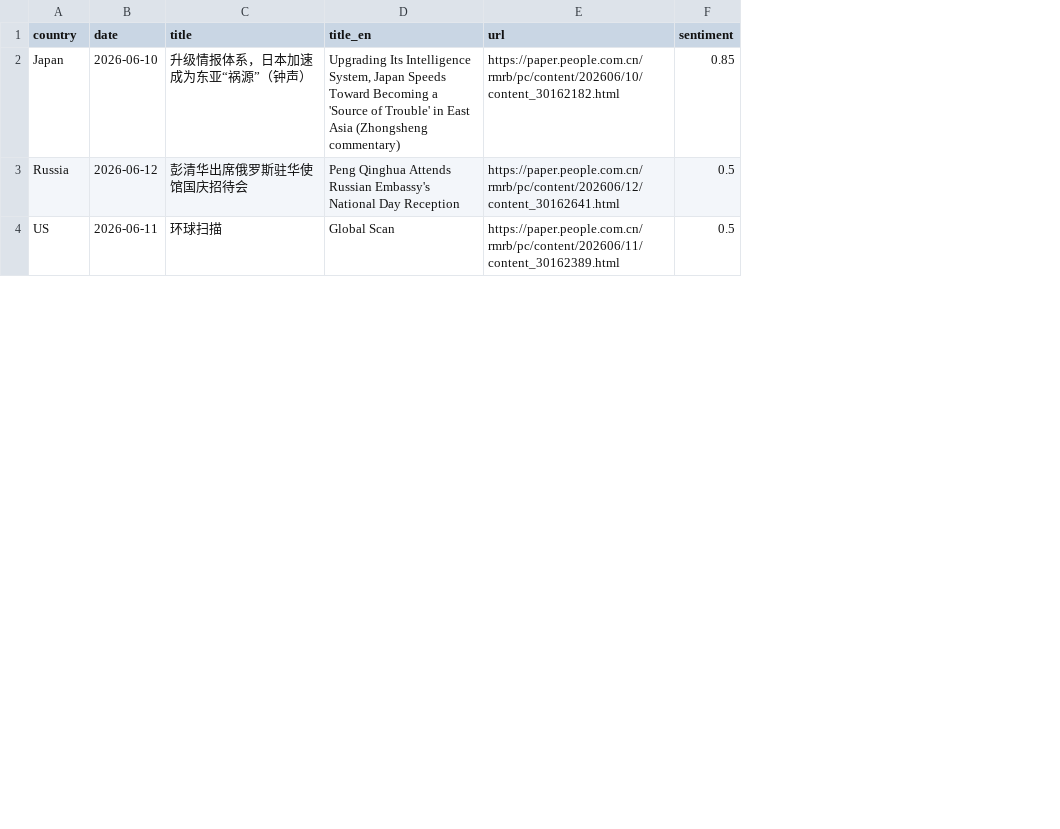
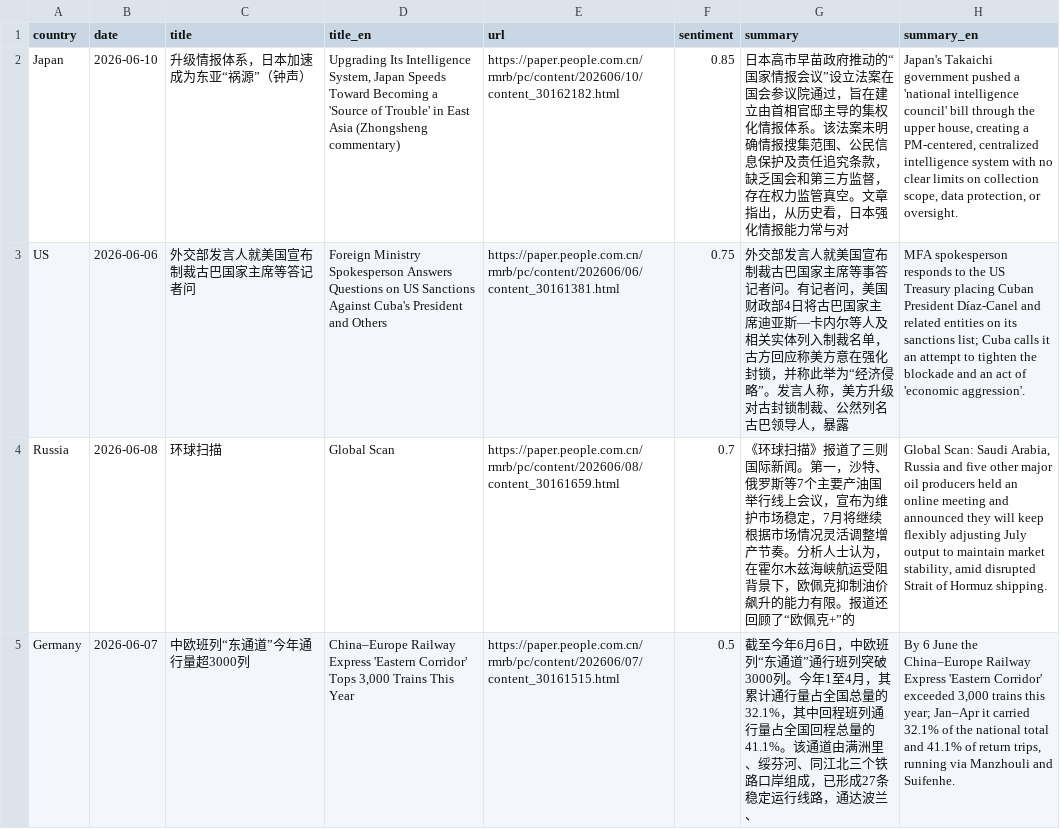
Before and after one commit to siuheiwo/china-foreign-rhetoric-observatory, a CSV file: negative_titles.csv, drawn as a sheet; only a part is shown; removed rows and columns are numbered as before the commit, all else as after; the diff covers the shown part only; the diff names each change by its address in the sheet, - before the commit and + after, or states it on an @@ line.

```diff
--- a/negative_titles.csv
+++ b/negative_titles.csv
+column G (summary), rows 2-3: 日本高市早苗政府推动的“国家情报会议”设立法案在国会参议院通过，旨在建立由首相官邸主导的集权化情报体系。该法案未明确情报搜集范围、公民信息保护及责任追究条款，缺乏国会和第三方监督，存在权力监管真空。文章指出，从历史看，日本强化情报能力常与对 | 外交部发言人就美国宣布制裁古巴国家主席等事答记者问。有记者问，美国财政部4日将古巴国家主席迪亚斯—卡内尔等人及相关实体列入制裁名单，古方回应称美方意在强化封锁，并称此举为“经济侵略”。发言人称，美方升级对古封锁制裁、公然列名古巴领导人，暴露
+column H (summary_en), rows 2-3: Japan's Takaichi government pushed a 'national intelligence council' bill through the upper house, creating a PM-centered, centralized intelligence system with no clear limits on collection scope, data protection, or oversight. | MFA spokesperson responds to the US Treasury placing Cuban President Díaz-Canel and related entities on its sanctions list; Cuba calls it an attempt to tighten the blockade and an act of 'economic aggression'.
-row 3: Russia | 2026-06-12 | 彭清华出席俄罗斯驻华使馆国庆招待会 | Peng Qinghua Attends Russian Embassy's National Day Reception | https://paper.people.com.cn/rmrb/pc/content/202606/12/content_30162641.html | 0.5
-B3 (date): 2026-06-11
+B3 (date): 2026-06-06
-C3 (title): 环球扫描
+C3 (title): 外交部发言人就美国宣布制裁古巴国家主席等答记者问
-D3 (title_en): Global Scan
+D3 (title_en): Foreign Ministry Spokesperson Answers Questions on US Sanctions Against Cuba's President and Others
-E3 (url): https://paper.people.com.cn/rmrb/pc/content/202606/11/content_30162389.html
+E3 (url): https://paper.people.com.cn/rmrb/pc/content/202606/06/content_30161381.html
-F3 (sentiment): 0.5
+F3 (sentiment): 0.75
+row 4: Russia | 2026-06-08 | 环球扫描 | Global Scan | https://paper.people.com.cn/rmrb/pc/content/202606/08/content_30161659.html | 0.7 | 《环球扫描》报道了三则国际新闻。第一，沙特、俄罗斯等7个主要产油国举行线上会议，宣布为维护市场稳定，7月将继续根据市场情况灵活调整增产节奏。分析人士认为，在霍尔木兹海峡航运受阻背景下，欧佩克抑制油价飙升的能力有限。报道还回顾了“欧佩克+”的 | Global Scan: Saudi Arabia, Russia and five other major oil producers held an online meeting and announced they will keep flexibly adjusting July output to maintain market stability, amid disrupted Strait of Hormuz shipping.
+row 5: Germany | 2026-06-07 | 中欧班列“东通道”今年通行量超3000列 | China–Europe Railway Express 'Eastern Corridor' Tops 3,000 Trains This Year | https://paper.people.com.cn/rmrb/pc/content/202606/07/content_30161515.html | 0.5 | 截至今年6月6日，中欧班列“东通道”通行班列突破3000列。今年1至4月，其累计通行量占全国总量的32.1%，其中回程班列通行量占全国回程总量的41.1%。该通道由满洲里、绥芬河、同江北三个铁路口岸组成，已形成27条稳定运行线路，通达波兰、 | By 6 June the China–Europe Railway Express 'Eastern Corridor' exceeded 3,000 trains this year; Jan–Apr it carried 32.1% of the national total and 41.1% of return trips, running via Manzhouli and Suifenhe.
```
Also changed, not shown: 8 removed rows and 8 edited cells elsewhere in this file, 4 other files.
